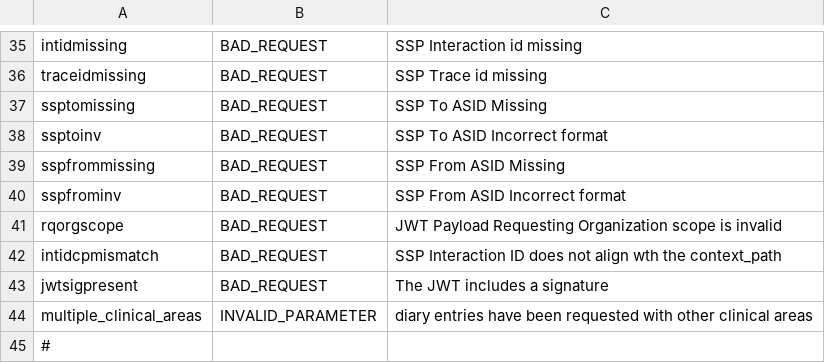
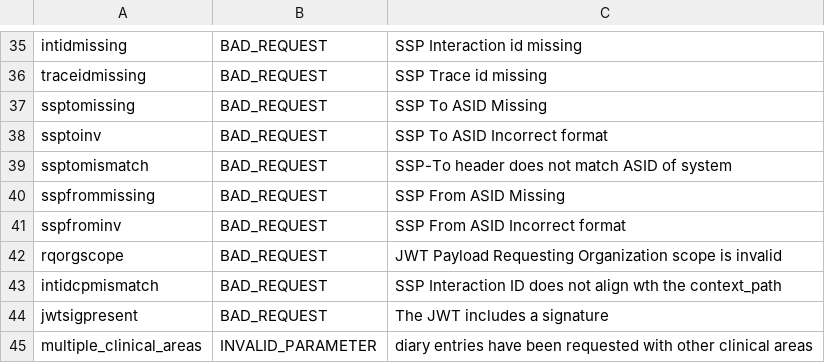
Before and after one commit to nhsconnect/TKW_GP_CONNECT_configs, a CSV file: simulator_config/operation_outcomes.csv, drawn as a sheet; only a part is shown, gaps mark what is left out; the shorter side is filled out with more unchanged rows; the diff names each change by its address in the sheet, - before the commit and + after, or states it on an @@ line.

```diff
--- a/simulator_config/operation_outcomes.csv
+++ b/simulator_config/operation_outcomes.csv
+row 39: ssptomismatch | BAD_REQUEST | SSP-To header does not match ASID of system
```
Also changed, not shown: 5 other files.
